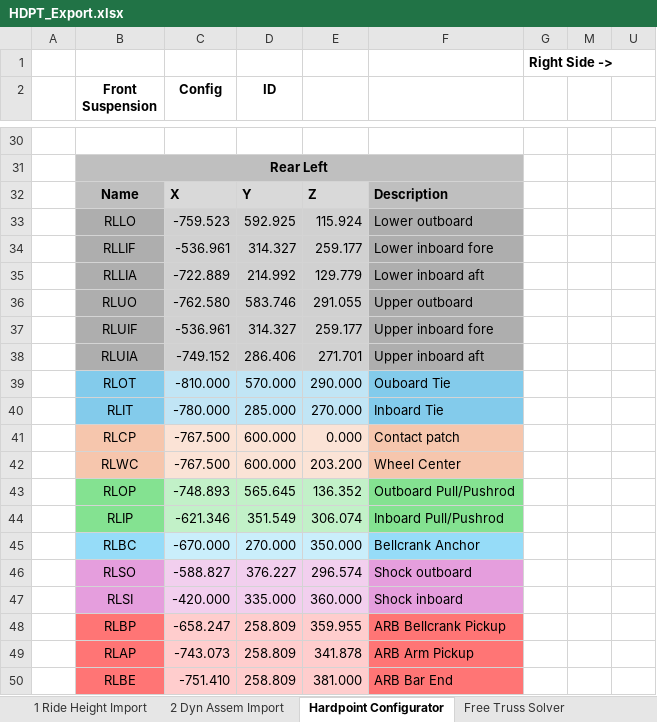
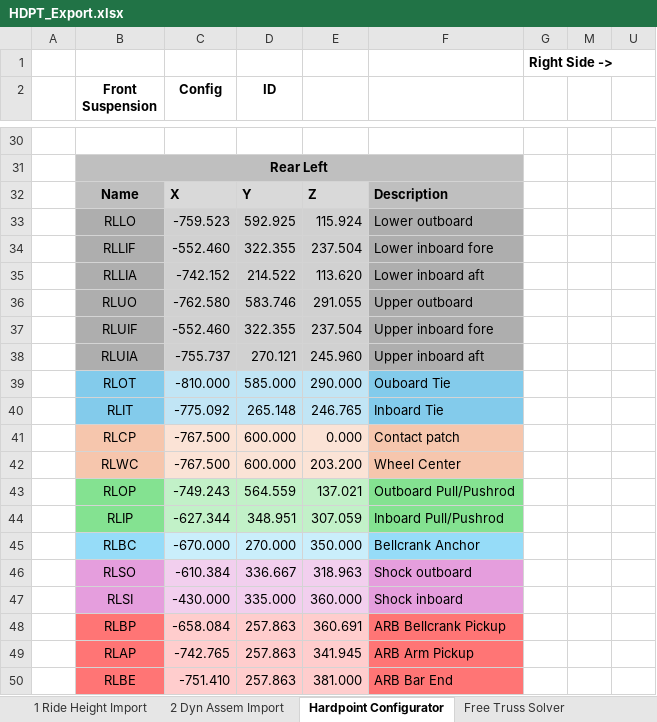
Before and after one commit to LHRIC/LapSim, an Excel workbook: parameters/HDPT_Export.xlsx, sheet Hardpoint Configurator, drawn as a sheet; only a part is shown, gaps mark what is left out; values as stored, in another font and other column widths than the file's, no borders; removed rows and columns are numbered as before the commit, all else as after; the diff covers the shown part only; the diff names each change by its address in the sheet, - before the commit and + after, or states it on an @@ line.

```diff
--- a/parameters/HDPT_Export.xlsx (sheet Hardpoint Configurator)
+++ b/parameters/HDPT_Export.xlsx (sheet Hardpoint Configurator)
-row 34:  | RLLIF | -536.961 | 314.327 | 259.177 | Lower inboard fore
-row 35:  | RLLIA | -722.889 | 214.992 | 129.779 | Lower inboard aft
+row 34:  | RLLIF | -552.460 | 322.355 | 237.504 | Lower inboard fore
+row 35:  | RLLIA | -742.152 | 214.522 | 113.620 | Lower inboard aft
-row 37:  | RLUIF | -536.961 | 314.327 | 259.177 | Upper inboard fore
-row 38:  | RLUIA | -749.152 | 286.406 | 271.701 | Upper inboard aft
+row 37:  | RLUIF | -552.460 | 322.355 | 237.504 | Upper inboard fore
+row 38:  | RLUIA | -755.737 | 270.121 | 245.960 | Upper inboard aft
-D39 (ID): 570.000
+D39 (ID): 585.000
-row 40:  | RLIT | -780.000 | 285.000 | 270.000 | Inboard Tie
+row 40:  | RLIT | -775.092 | 265.148 | 246.765 | Inboard Tie
-row 43:  | RLOP | -748.893 | 565.645 | 136.352 | Outboard Pull/Pushrod
-row 44:  | RLIP | -621.346 | 351.549 | 306.074 | Inboard Pull/Pushrod
+row 43:  | RLOP | -749.243 | 564.559 | 137.021 | Outboard Pull/Pushrod
+row 44:  | RLIP | -627.344 | 348.951 | 307.059 | Inboard Pull/Pushrod
-row 46:  | RLSO | -588.827 | 376.227 | 296.574 | Shock outboard
+row 46:  | RLSO | -610.384 | 336.667 | 318.963 | Shock outboard
-C47 (Config): -420.000
+C47 (Config): -430.000
-row 48:  | RLBP | -658.247 | 258.809 | 359.955 | ARB Bellcrank Pickup
-row 49:  | RLAP | -743.073 | 258.809 | 341.878 | ARB Arm Pickup
+row 48:  | RLBP | -658.084 | 257.863 | 360.691 | ARB Bellcrank Pickup
+row 49:  | RLAP | -742.765 | 257.863 | 341.945 | ARB Arm Pickup
-D50 (ID): 258.809
+D50 (ID): 257.863
```
Also changed, not shown: 6 added rows, 6 removed rows and 1 edited cell elsewhere in this sheet, sheet 1 Ride Height Import, hidden cells, 6 other files.
